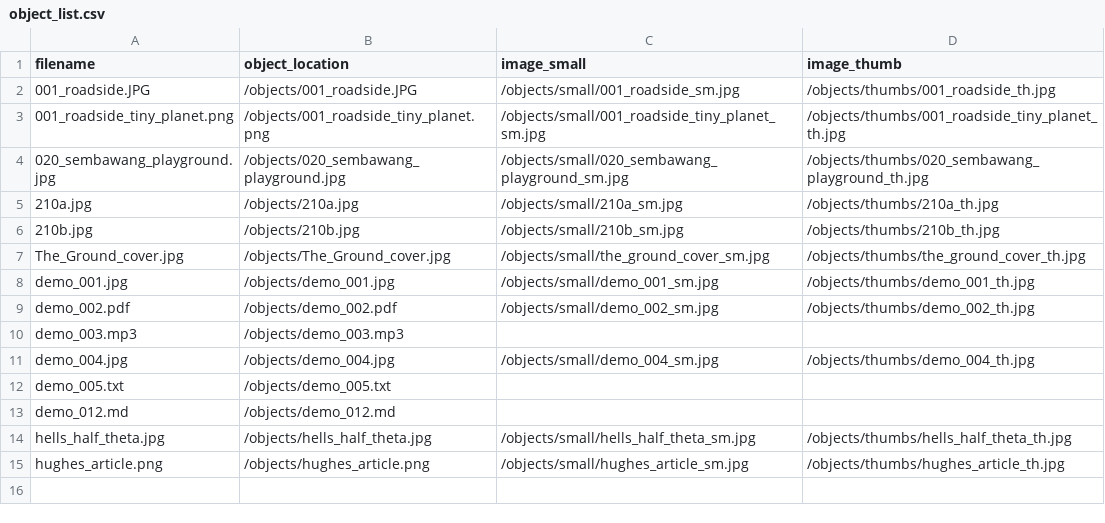
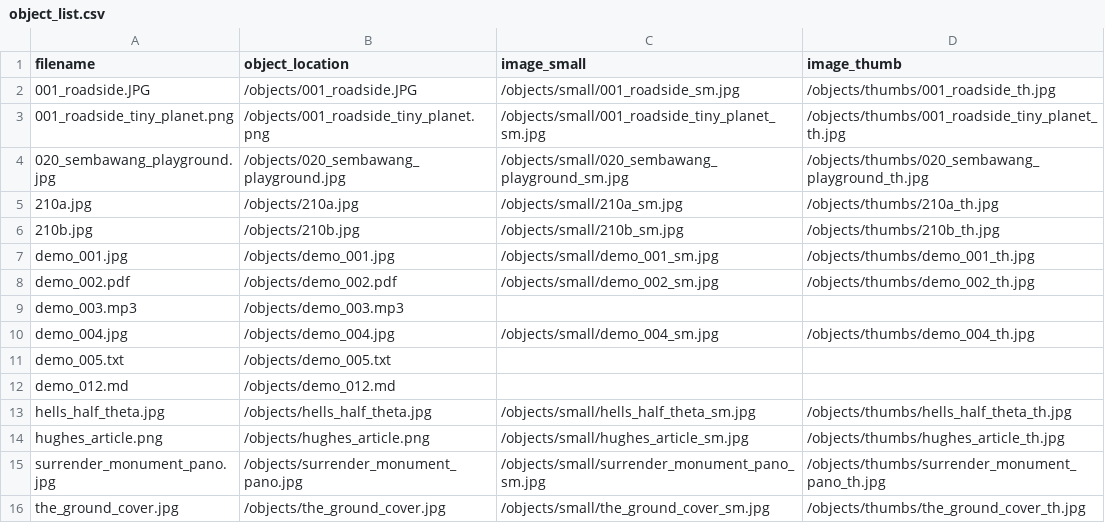
Before and after one commit to CollierNogues/feels-like-reboot, a CSV file: objects/object_list.csv, drawn as a sheet.

```diff
--- a/objects/object_list.csv
+++ b/objects/object_list.csv
@@ -6,3 +6,2 @@ filename,object_location,image_small,image_thumb
 210b.jpg,/objects/210b.jpg,/objects/small/210b_sm.jpg,/objects/thumbs/210b_th.jpg
-The_Ground_cover.jpg,/objects/The_Ground_cover.jpg,/objects/small/the_ground_cover_sm.jpg,/objects/thumbs/the_ground_cover_th.jpg
 demo_001.jpg,/objects/demo_001.jpg,/objects/small/demo_001_sm.jpg,/objects/thumbs/demo_001_th.jpg
@@ -15 +14,3 @@ hells_half_theta.jpg,/objects/hells_half_theta.jpg,/objects/small/hells_half_the
 hughes_article.png,/objects/hughes_article.png,/objects/small/hughes_article_sm.jpg,/objects/thumbs/hughes_article_th.jpg
+surrender_monument_pano.jpg,/objects/surrender_monument_pano.jpg,/objects/small/surrender_monument_pano_sm.jpg,/objects/thumbs/surrender_monument_pano_th.jpg
+the_ground_cover.jpg,/objects/the_ground_cover.jpg,/objects/small/the_ground_cover_sm.jpg,/objects/thumbs/the_ground_cover_th.jpg
```
Also changed, not shown: _data/feels-like-reboot.csv, 4 other files.
